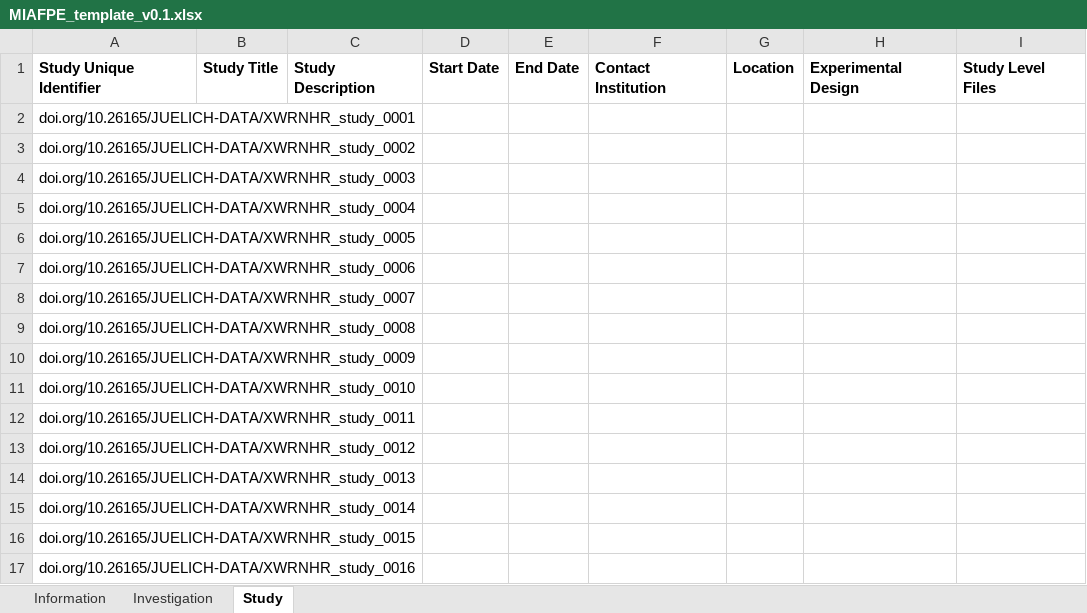
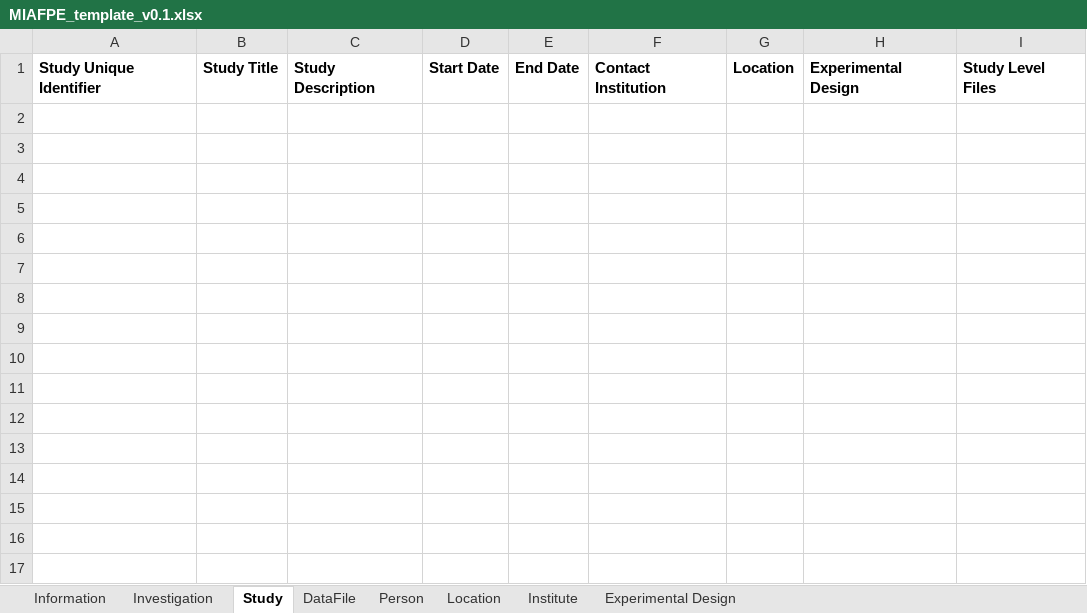
Before and after one commit to gryvity/MIAFPE, an Excel workbook: metadata/MIAFPE/MIAFPE_template_v0.1.xlsx, sheet Study, drawn as a sheet; values as stored, in another font and other column widths than the file's, no borders; the diff names each change by its address in the sheet, - before the commit and + after, or states it on an @@ line.

```diff
--- a/metadata/MIAFPE/MIAFPE_template_v0.1.xlsx (sheet Study)
+++ b/metadata/MIAFPE/MIAFPE_template_v0.1.xlsx (sheet Study)
+sheet tab: DataFile
+sheet tab: Person
+sheet tab: Location
+sheet tab: Institute
+sheet tab: Experimental Design
-row 2: doi.org/10.26165/JUELICH-DATA/XWRNHR_study_0001
-row 3: doi.org/10.26165/JUELICH-DATA/XWRNHR_study_0002
-row 4: doi.org/10.26165/JUELICH-DATA/XWRNHR_study_0003
-row 5: doi.org/10.26165/JUELICH-DATA/XWRNHR_study_0004
-row 6: doi.org/10.26165/JUELICH-DATA/XWRNHR_study_0005
-row 7: doi.org/10.26165/JUELICH-DATA/XWRNHR_study_0006
-row 8: doi.org/10.26165/JUELICH-DATA/XWRNHR_study_0007
-row 9: doi.org/10.26165/JUELICH-DATA/XWRNHR_study_0008
-row 10: doi.org/10.26165/JUELICH-DATA/XWRNHR_study_0009
-row 11: doi.org/10.26165/JUELICH-DATA/XWRNHR_study_0010
-row 12: doi.org/10.26165/JUELICH-DATA/XWRNHR_study_0011
-row 13: doi.org/10.26165/JUELICH-DATA/XWRNHR_study_0012
-row 14: doi.org/10.26165/JUELICH-DATA/XWRNHR_study_0013
-row 15: doi.org/10.26165/JUELICH-DATA/XWRNHR_study_0014
-row 16: doi.org/10.26165/JUELICH-DATA/XWRNHR_study_0015
-row 17: doi.org/10.26165/JUELICH-DATA/XWRNHR_study_0016
```
Also changed, not shown: sheet Information, formulas that keep their value, 1 other file.
